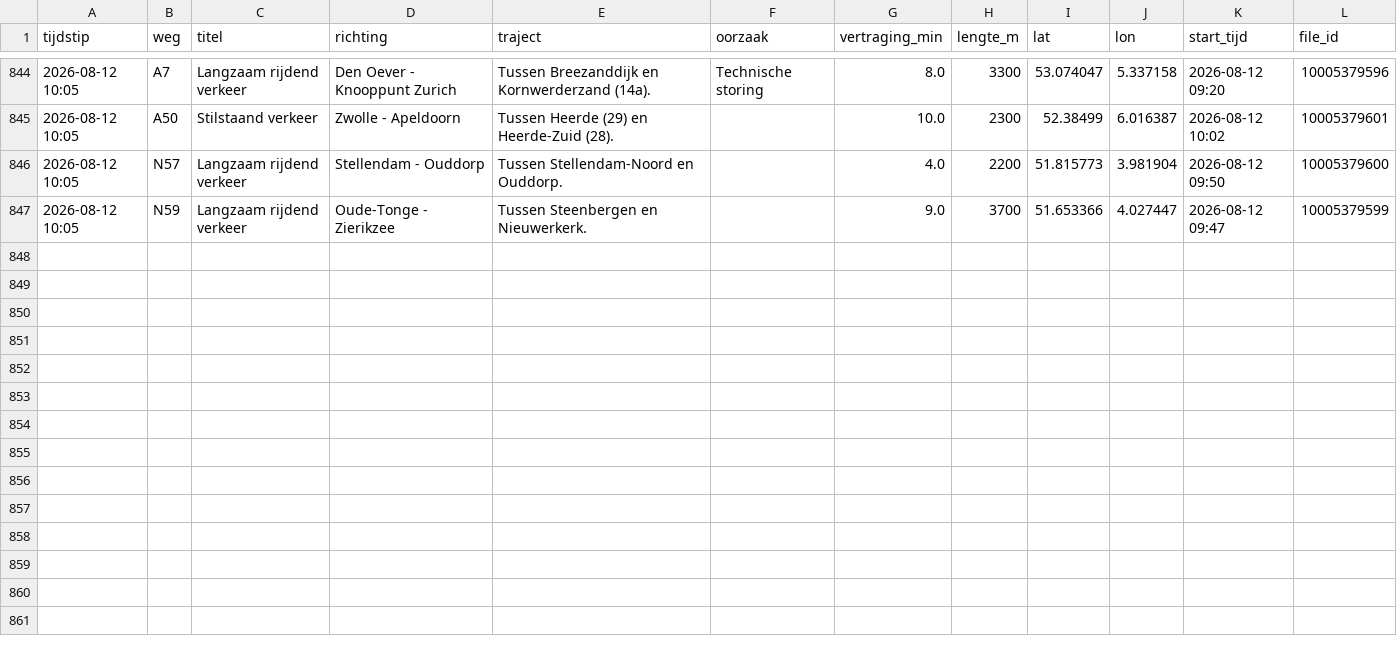
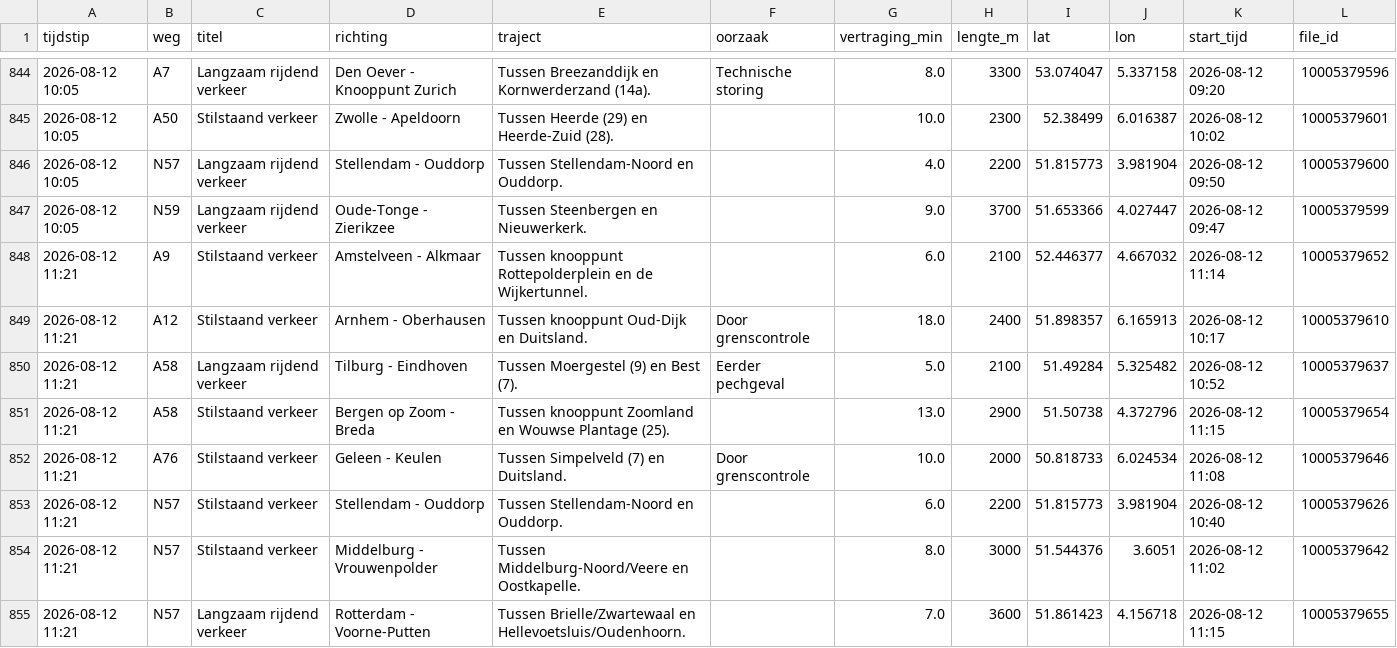
Before and after one commit to YvesW81/test-3, a CSV file: data/files/2026-08.csv, drawn as a sheet; only a part is shown, gaps mark what is left out.

```diff
--- a/data/files/2026-08.csv
+++ b/data/files/2026-08.csv
@@ -847 +847,9 @@ tijdstip,weg,titel,richting,traject,oorzaak,vertraging_min,lengte_m,lat,lon,star
 2026-08-12 10:05,N59,Langzaam rijdend verkeer,Oude-Tonge - Zierikzee,Tussen Steenbergen en Nieuwerkerk.,,9.0,3700,51.653366,4.027447,2026-08-12 09:47,10005379599
+2026-08-12 11:21,A9,Stilstaand verkeer,Amstelveen - Alkmaar,Tussen knooppunt Rottepolderplein en de Wijkertunnel.,,6.0,2100,52.446377,4.667032,2026-08-12 11:14,10005379652
+2026-08-12 11:21,A12,Stilstaand verkeer,Arnhem - Oberhausen,Tussen knooppunt Oud-Dijk en Duitsland.,Door grenscontrole,18.0,2400,51.898357,6.165913,2026-08-12 10:17,10005379610
+2026-08-12 11:21,A58,Langzaam rijdend verkeer,Tilburg - Eindhoven,Tussen Moergestel (9) en Best (7).,Eerder pechgeval,5.0,2100,51.49284,5.325482,2026-08-12 10:52,10005379637
+2026-08-12 11:21,A58,Stilstaand verkeer,Bergen op Zoom - Breda,Tussen knooppunt Zoomland en Wouwse Plantage (25).,,13.0,2900,51.50738,4.372796,2026-08-12 11:15,10005379654
+2026-08-12 11:21,A76,Stilstaand verkeer,Geleen - Keulen,Tussen Simpelveld (7) en Duitsland.,Door grenscontrole,10.0,2000,50.818733,6.024534,2026-08-12 11:08,10005379646
+2026-08-12 11:21,N57,Stilstaand verkeer,Stellendam - Ouddorp,Tussen Stellendam-Noord en Ouddorp.,,6.0,2200,51.815773,3.981904,2026-08-12 10:40,10005379626
+2026-08-12 11:21,N57,Stilstaand verkeer,Middelburg - Vrouwenpolder,Tussen Middelburg-Noord/Veere en Oostkapelle.,,8.0,3000,51.544376,3.6051,2026-08-12 11:02,10005379642
+2026-08-12 11:21,N57,Langzaam rijdend verkeer,Rotterdam - Voorne-Putten,Tussen Brielle/Zwartewaal en Hellevoetsluis/Oudenhoorn.,,7.0,3600,51.861423,4.156718,2026-08-12 11:15,10005379655
```
Also changed, not shown: data/totalen.csv.
